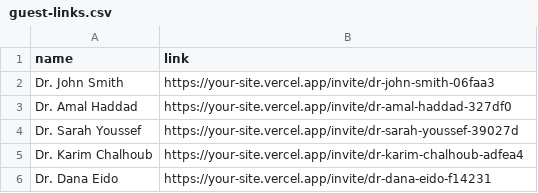
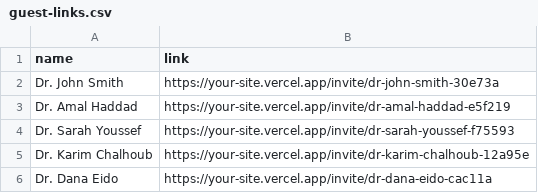
Before and after one commit to melhemkarim/medistest2, a CSV file: data/guest-links.csv, drawn as a sheet.

```diff
--- a/data/guest-links.csv
+++ b/data/guest-links.csv
@@ -1,6 +1,6 @@
 name,link
-"Dr. John Smith",https://your-site.vercel.app/invite/dr-john-smith-06faa3
-"Dr. Amal Haddad",https://your-site.vercel.app/invite/dr-amal-haddad-327df0
-"Dr. Sarah Youssef",https://your-site.vercel.app/invite/dr-sarah-youssef-39027d
-"Dr. Karim Chalhoub",https://your-site.vercel.app/invite/dr-karim-chalhoub-adfea4
-"Dr. Dana Eido",https://your-site.vercel.app/invite/dr-dana-eido-f14231
+"Dr. John Smith",https://your-site.vercel.app/invite/dr-john-smith-30e73a
+"Dr. Amal Haddad",https://your-site.vercel.app/invite/dr-amal-haddad-e5f219
+"Dr. Sarah Youssef",https://your-site.vercel.app/invite/dr-sarah-youssef-f75593
+"Dr. Karim Chalhoub",https://your-site.vercel.app/invite/dr-karim-chalhoub-12a95e
+"Dr. Dana Eido",https://your-site.vercel.app/invite/dr-dana-eido-cac11a
```
Also changed, not shown: 10 other files.
